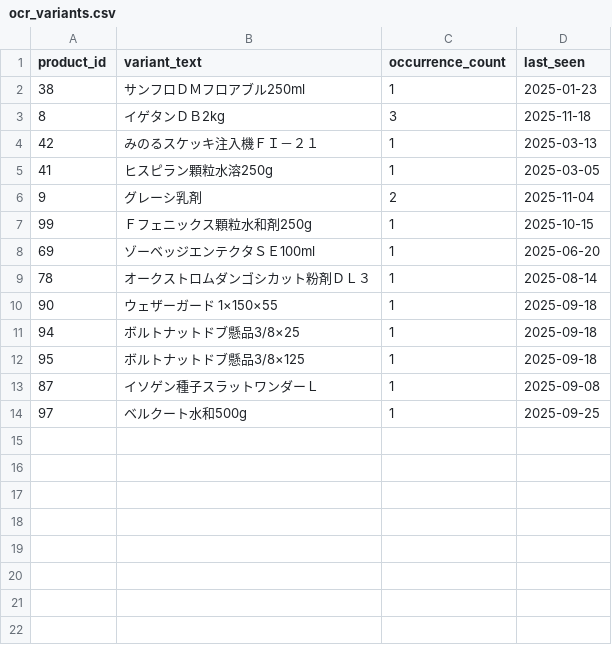
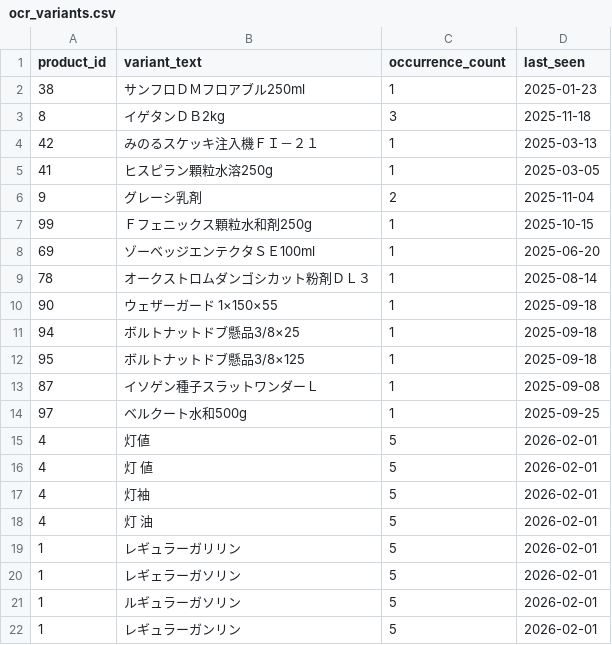
Before and after one commit to toshi859sti/ReceiptOCR, a CSV file: app/src/main/assets/ocr_variants.csv, drawn as a sheet; the diff names each change by its address in the sheet, - before the commit and + after, or states it on an @@ line.

```diff
--- a/app/src/main/assets/ocr_variants.csv
+++ b/app/src/main/assets/ocr_variants.csv
+row 15: 4 | 灯値 | 5 | 2026-02-01
+row 16: 4 | 灯 値 | 5 | 2026-02-01
+row 17: 4 | 灯袖 | 5 | 2026-02-01
+row 18: 4 | 灯 油 | 5 | 2026-02-01
+row 19: 1 | レギュラーガリリン | 5 | 2026-02-01
+row 20: 1 | レギェラーガソリン | 5 | 2026-02-01
+row 21: 1 | ルギュラーガソリン | 5 | 2026-02-01
+row 22: 1 | レギュラーガンリン | 5 | 2026-02-01
```
Also changed, not shown: 37 other files.
